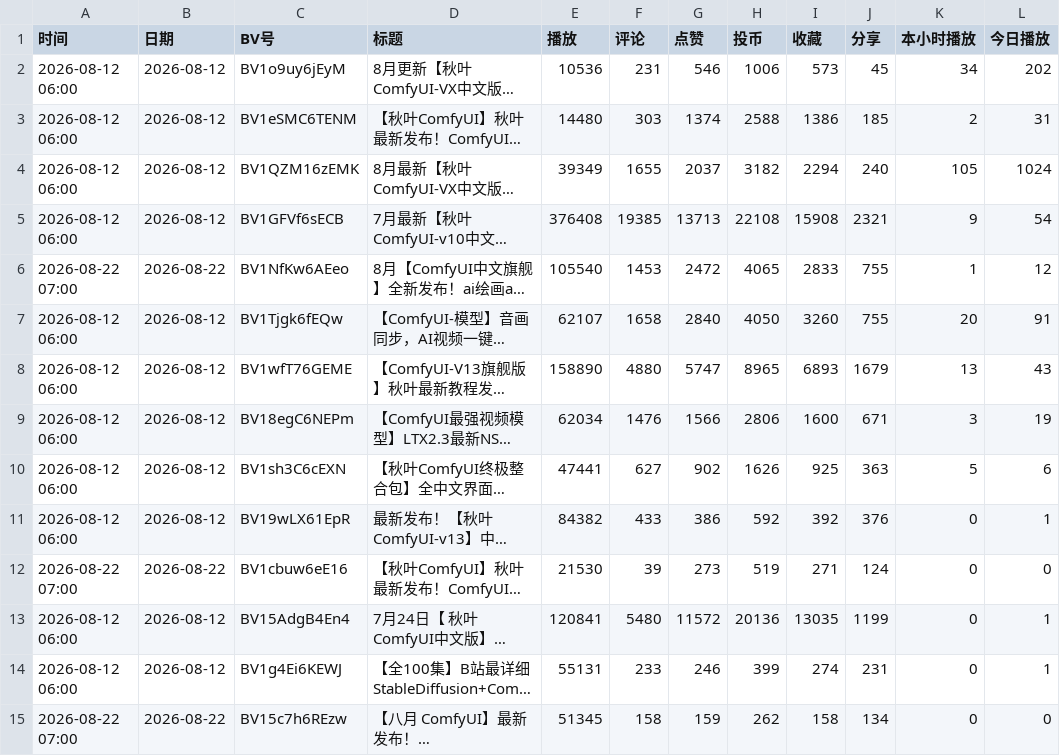
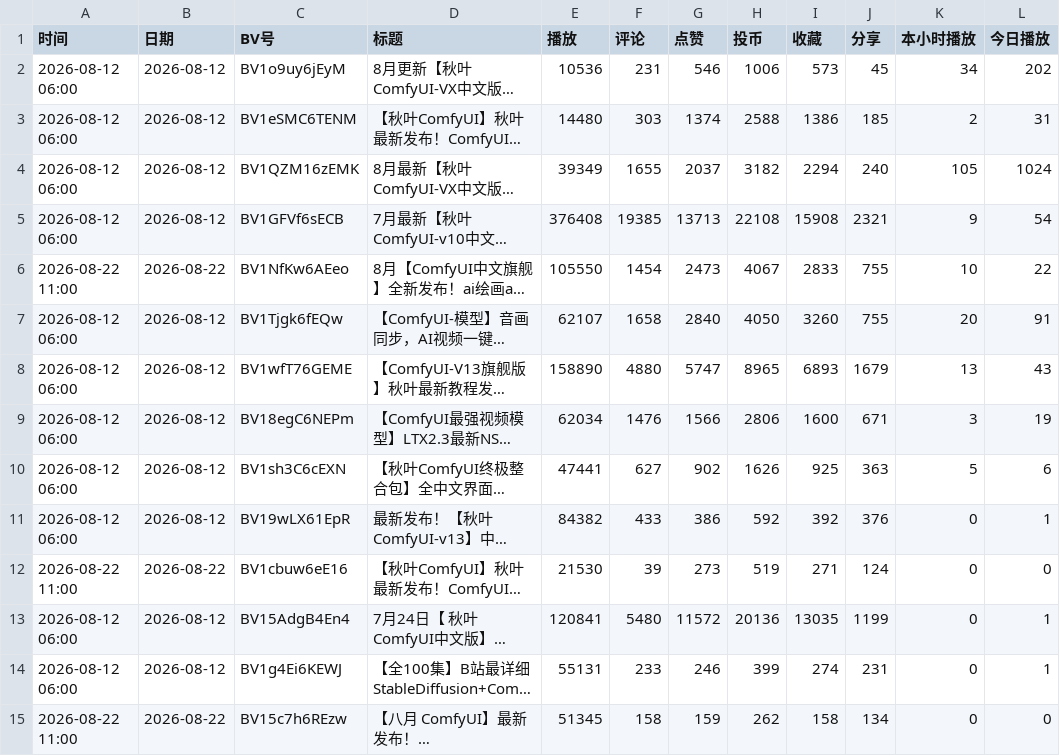
Before and after one commit to yinggege666666-alt/bilibili-tracker, a CSV file: report.csv, drawn as a sheet; only a part is shown; long unchanged cells end in …; the diff names each change by its address in the sheet, - before the commit and + after, or states it on an @@ line.

```diff
--- a/report.csv
+++ b/report.csv
-A6 (时间): 2026-08-22 07:00
+A6 (时间): 2026-08-22 11:00
-E6 (播放): 105540
+E6 (播放): 105550
-F6 (评论): 1453
+F6 (评论): 1454
-G6 (点赞): 2472
+G6 (点赞): 2473
-H6 (投币): 4065
+H6 (投币): 4067
-K6 (本小时播放): 1
+K6 (本小时播放): 10
-L6 (今日播放): 12
+L6 (今日播放): 22
-A12 (时间): 2026-08-22 07:00
+A12 (时间): 2026-08-22 11:00
-A15 (时间): 2026-08-22 07:00
+A15 (时间): 2026-08-22 11:00
```
Also changed, not shown: snapshots.csv, 2 other files.
